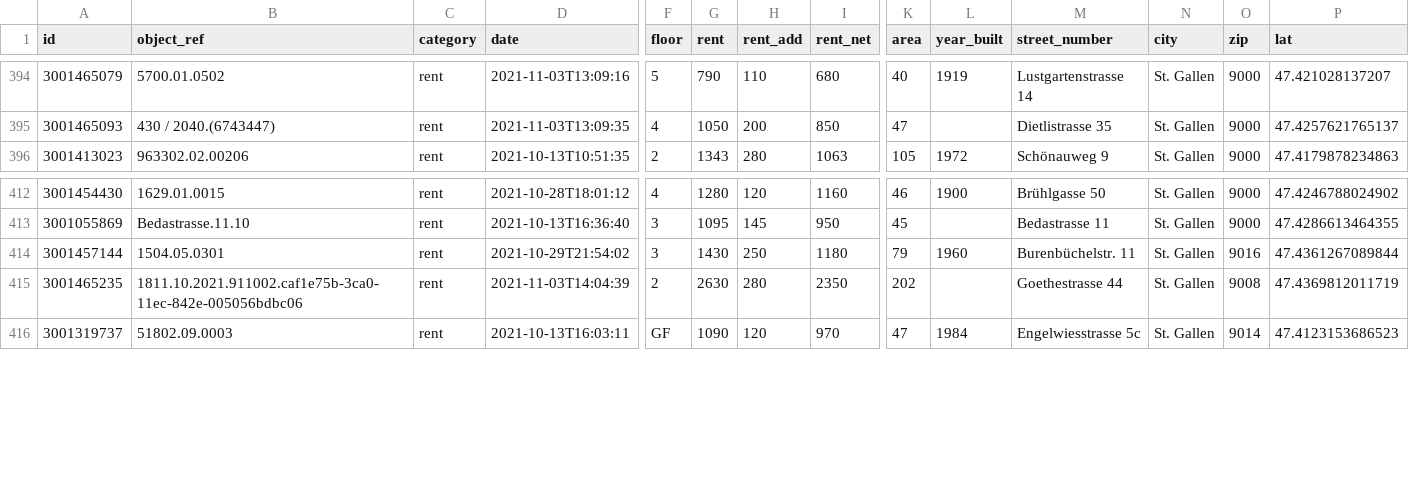
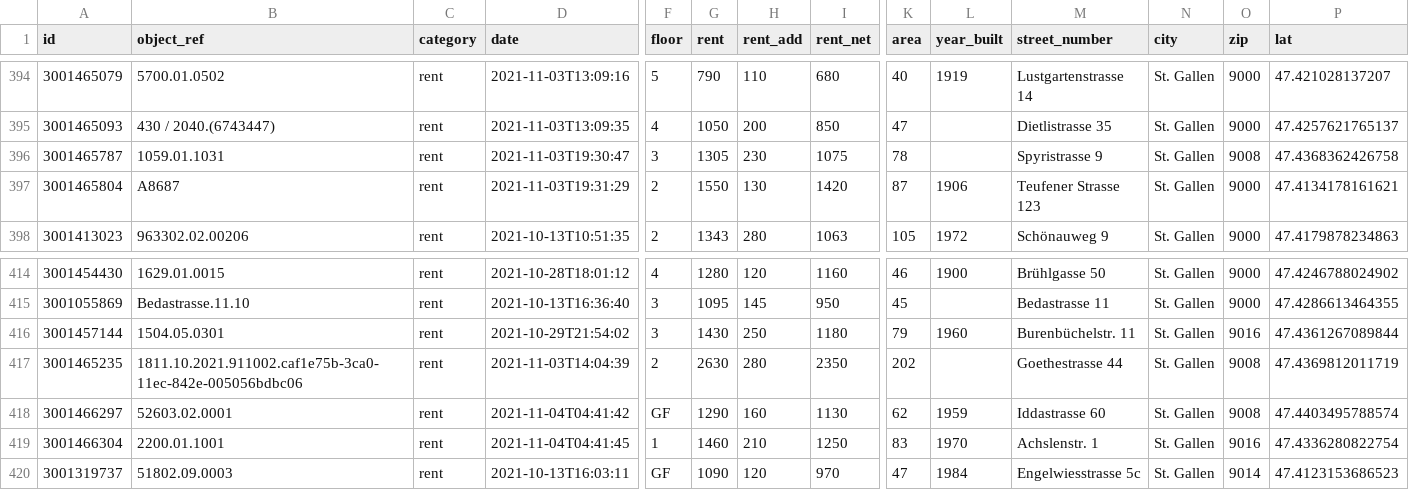
Before and after one commit to cividi/st-gallen-urban-indicators, a CSV file: data/price-monitoring/price-monitoring.csv, drawn as a sheet; only a part is shown, gaps mark what is left out; rows hold the shown columns only; the diff names each change by its address in the sheet, - before the commit and + after, or states it on an @@ line.

```diff
--- a/data/price-monitoring/price-monitoring.csv
+++ b/data/price-monitoring/price-monitoring.csv
+row 396: 3001465787 | 1059.01.1031 | rent | 2021-11-03T19:30:47 | 3 | 1305 | 230 | 1075 | 78 |  | Spyristrasse 9 | St. Gallen | 9008 | 47.4368362426758
+row 397: 3001465804 | A8687 | rent | 2021-11-03T19:31:29 | 2 | 1550 | 130 | 1420 | 87 | 1906 | Teufener Strasse 123 | St. Gallen | 9000 | 47.4134178161621
+row 418: 3001466297 | 52603.02.0001 | rent | 2021-11-04T04:41:42 | GF | 1290 | 160 | 1130 | 62 | 1959 | Iddastrasse 60 | St. Gallen | 9008 | 47.4403495788574
+row 419: 3001466304 | 2200.01.1001 | rent | 2021-11-04T04:41:45 | 1 | 1460 | 210 | 1250 | 83 | 1970 | Achslenstr. 1 | St. Gallen | 9016 | 47.4336280822754
```
Also changed, not shown: data/price-monitoring/price-monitoring-extended.csv, 4 other files.
